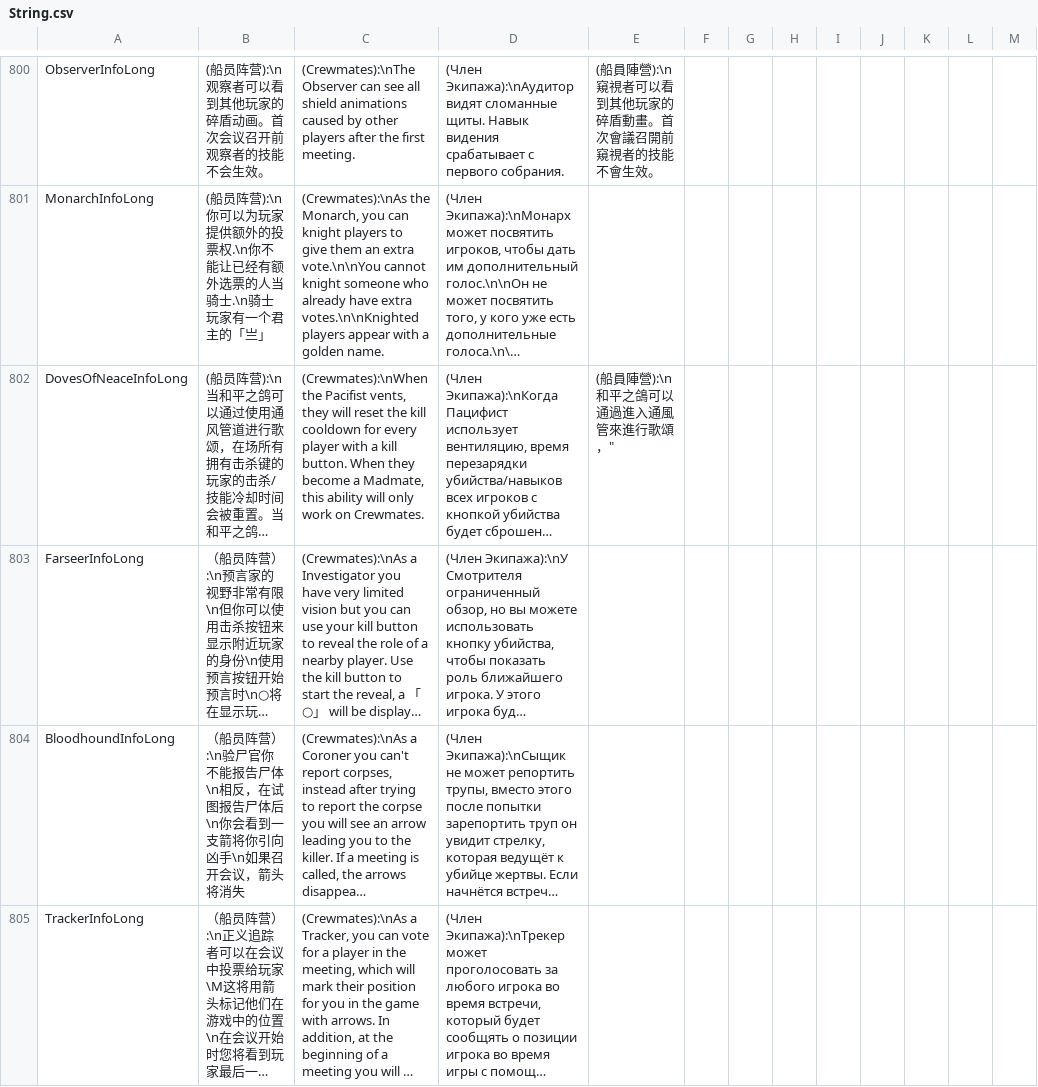
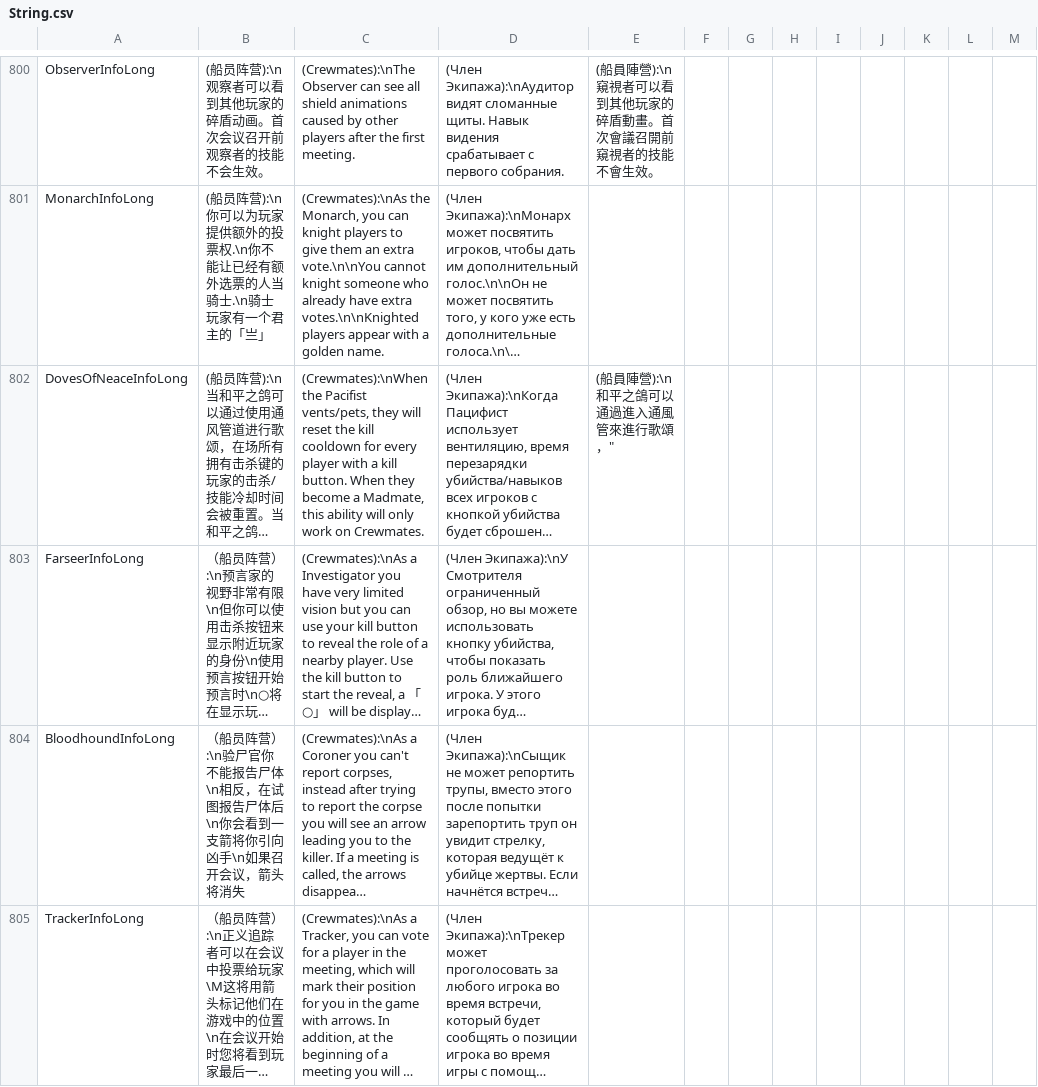
Before and after one commit to Gurge44/EndlessHostRoles, a CSV file: Resources/String.csv, drawn as a sheet; only a part is shown, gaps mark what is left out; long unchanged cells end in …; the diff covers the shown part only; the diff names each change by its address in the sheet, - before the commit and + after, or states it on an @@ line.

```diff
--- a/Resources/String.csv
+++ b/Resources/String.csv
-C802: …the Pacifist vents, they will…
+C802: …the Pacifist vents/pets, they will…
```
Also changed, not shown: 28 edited cells elsewhere in this file, 3 other files.
